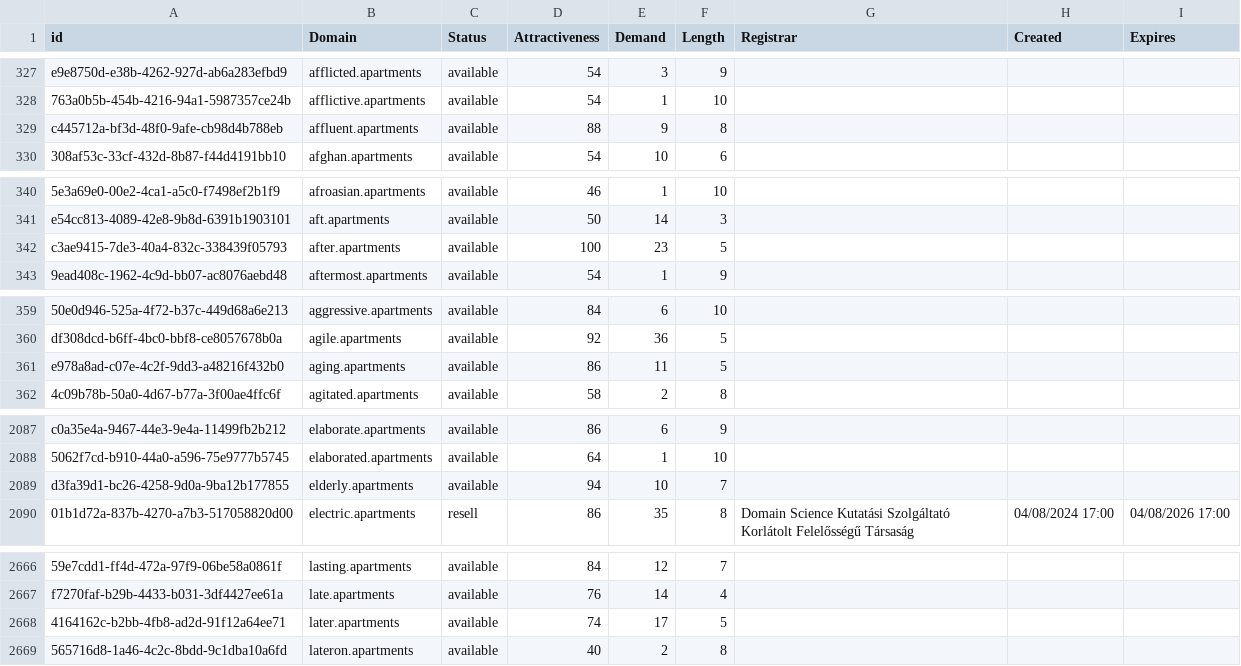
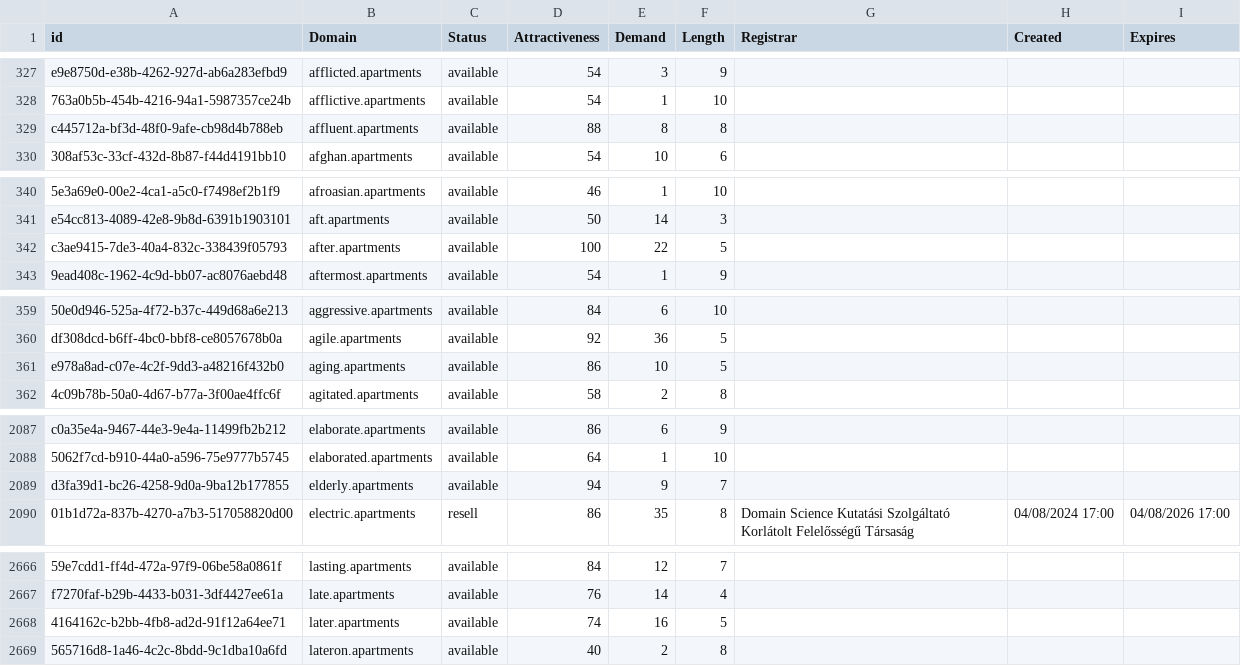
Before and after one commit to UniqueDomains/apartments-oneword-domains, a CSV file: apartments.csv, drawn as a sheet; only a part is shown, gaps mark what is left out; the diff covers the shown part only; the diff names each change by its address in the sheet, - before the commit and + after, or states it on an @@ line.

Commit message:
Domains update

```diff
--- a/apartments.csv
+++ b/apartments.csv
-E329 (Demand): 9
+E329 (Demand): 8
-E342 (Demand): 23
+E342 (Demand): 22
-E361 (Demand): 11
+E361 (Demand): 10
-E2089 (Demand): 10
+E2089 (Demand): 9
-E2668 (Demand): 17
+E2668 (Demand): 16
```
Also changed, not shown: 3 edited cells elsewhere in this file, 2 other files.
